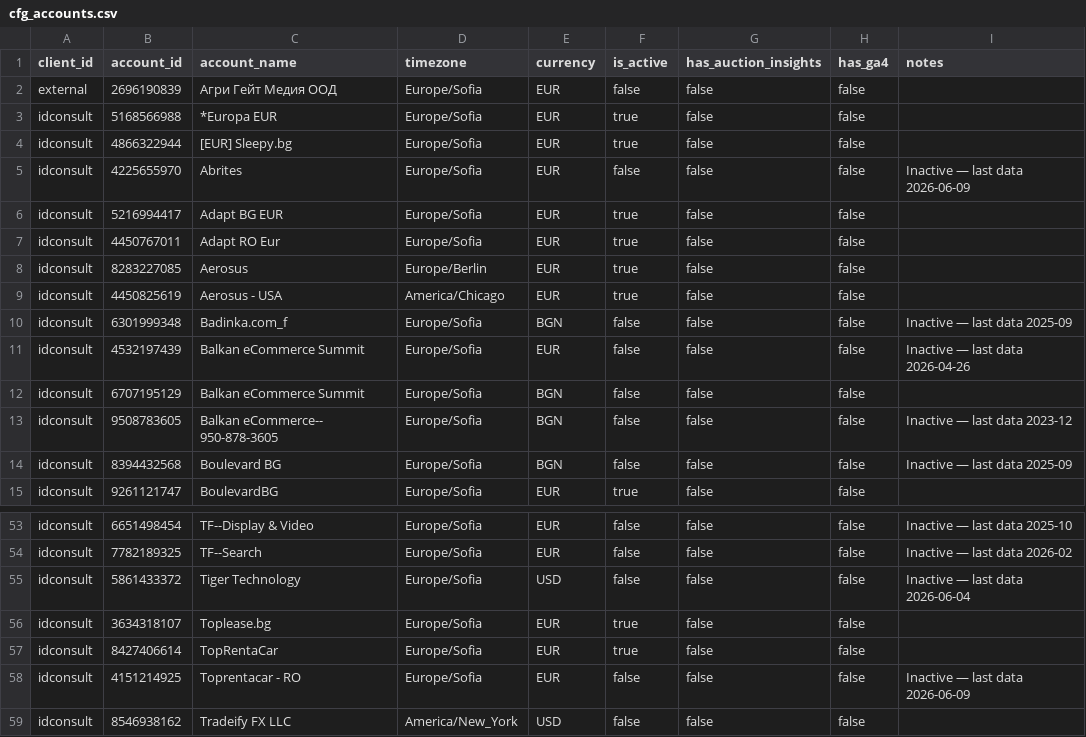
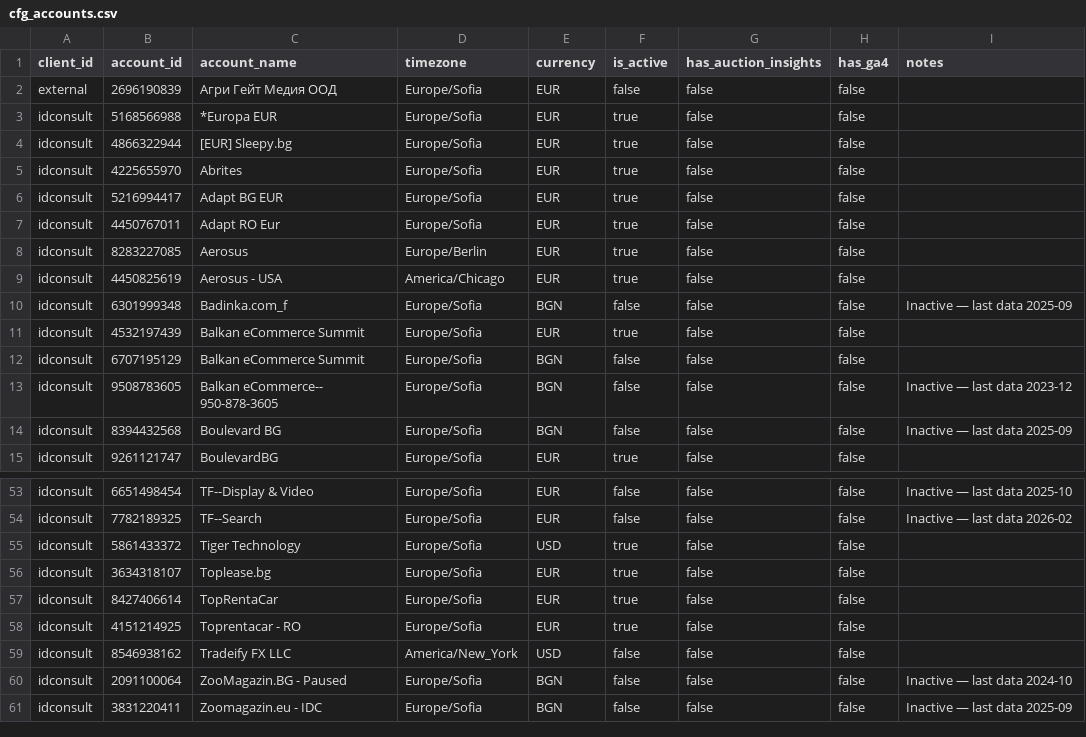
Before and after one commit to blago7272/google-ads-extractor, a CSV file: seeds/cfg_accounts.csv, drawn as a sheet; only a part is shown, gaps mark what is left out; the shorter side is filled out with more unchanged rows.

```diff
--- a/seeds/cfg_accounts.csv
+++ b/seeds/cfg_accounts.csv
@@ -4,3 +4,3 @@ idconsult,5168566988,*Europa EUR,Europe/Sofia,EUR,true,false,false,
 idconsult,4866322944,[EUR] Sleepy.bg,Europe/Sofia,EUR,true,false,false,
-idconsult,4225655970,Abrites,Europe/Sofia,EUR,false,false,false,Inactive — last data 2026-06-09
+idconsult,4225655970,Abrites,Europe/Sofia,EUR,true,false,false,
 idconsult,5216994417,Adapt BG EUR,Europe/Sofia,EUR,true,false,false,
@@ -10,3 +10,3 @@ idconsult,4450825619,Aerosus - USA,America/Chicago,EUR,true,false,false,
 idconsult,6301999348,Badinka.com_f,Europe/Sofia,BGN,false,false,false,Inactive — last data 2025-09
-idconsult,4532197439,Balkan eCommerce Summit,Europe/Sofia,EUR,false,false,false,Inactive — last data 2026-04-26
+idconsult,4532197439,Balkan eCommerce Summit,Europe/Sofia,EUR,true,false,false,
 idconsult,6707195129,Balkan eCommerce Summit,Europe/Sofia,BGN,false,false,false,
@@ -54,6 +54,6 @@ idconsult,6651498454,TF--Display & Video,Europe/Sofia,EUR,false,false,false,Inac
 idconsult,7782189325,TF--Search,Europe/Sofia,EUR,false,false,false,Inactive — last data 2026-02
-idconsult,5861433372,Tiger Technology,Europe/Sofia,USD,false,false,false,Inactive — last data 2026-06-04
+idconsult,5861433372,Tiger Technology,Europe/Sofia,USD,true,false,false,
 idconsult,3634318107,Toplease.bg,Europe/Sofia,EUR,true,false,false,
 idconsult,8427406614,TopRentaCar,Europe/Sofia,EUR,true,false,false,
-idconsult,4151214925,Toprentacar - RO,Europe/Sofia,EUR,false,false,false,Inactive — last data 2026-06-09
+idconsult,4151214925,Toprentacar - RO,Europe/Sofia,EUR,true,false,false,
 idconsult,8546938162,Tradeify FX LLC,America/New_York,USD,false,false,false,
```
Also changed, not shown: 2 other files.
